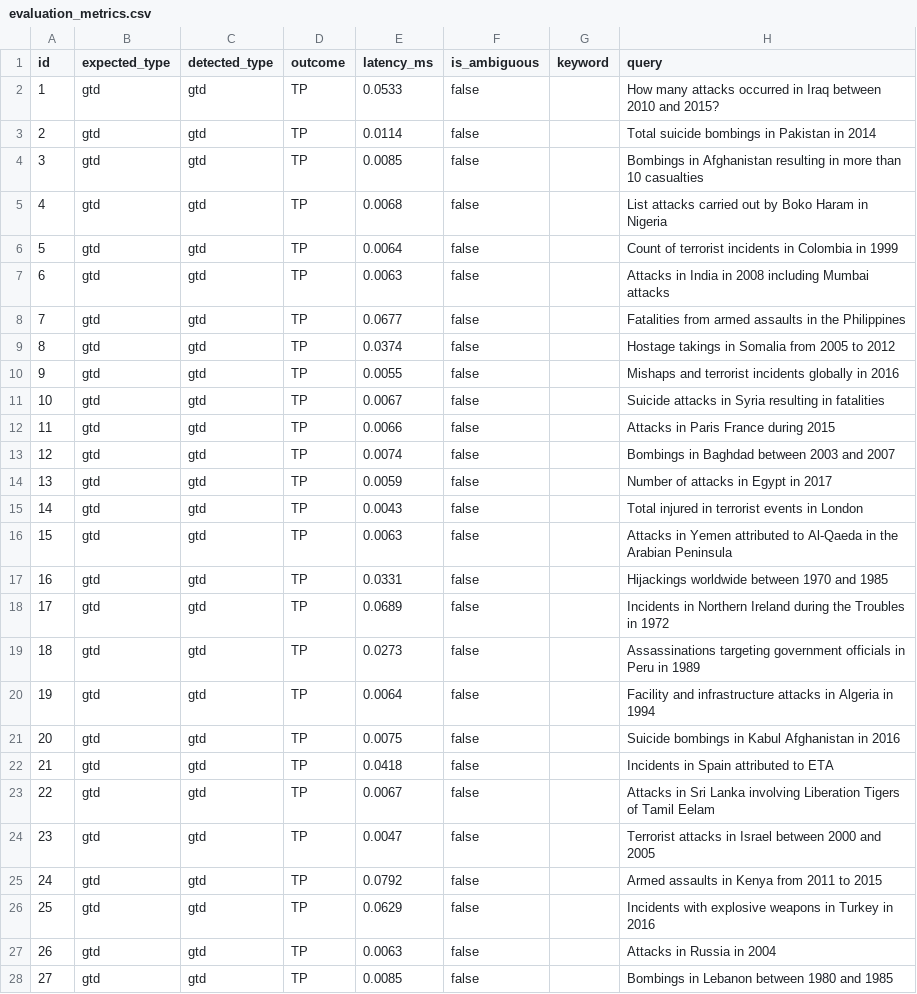
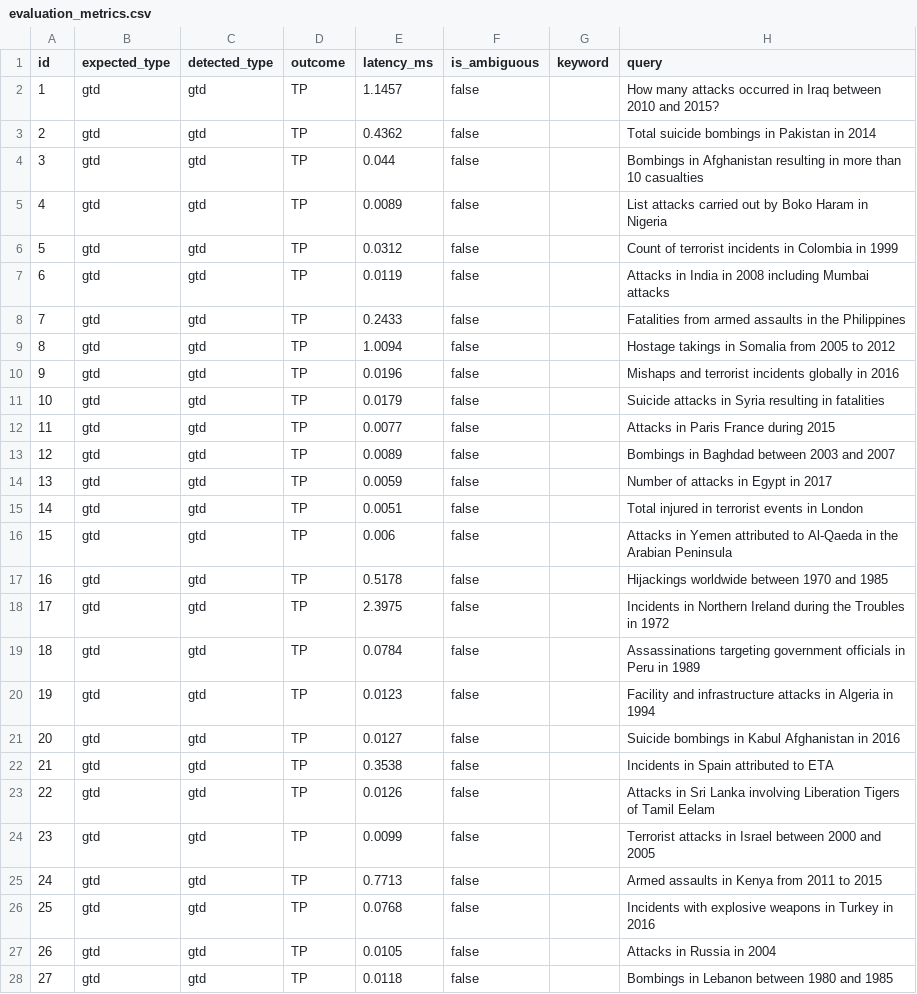
Before and after one commit to MohammadAli-14/TerraForensics-AI, a CSV file: results/evaluation_metrics.csv, drawn as a sheet; only a part is shown; the diff covers the shown part only.

Commit message:
feat: add workspace management UI components, coordinate inspection scripts, and benchmark evaluation results

```diff
--- a/results/evaluation_metrics.csv
+++ b/results/evaluation_metrics.csv
@@ -1,28 +1,28 @@
 id,expected_type,detected_type,outcome,latency_ms,is_ambiguous,keyword,query
-1,gtd,gtd,TP,0.0533,false,,"How many attacks occurred in Iraq between 2010 and 2015?"
-2,gtd,gtd,TP,0.0114,false,,"Total suicide bombings in Pakistan in 2014"
-3,gtd,gtd,TP,0.0085,false,,"Bombings in Afghanistan resulting in more than 10 casualties"
-4,gtd,gtd,TP,0.0068,false,,"List attacks carried out by Boko Haram in Nigeria"
-5,gtd,gtd,TP,0.0064,false,,"Count of terrorist incidents in Colombia in 1999"
-6,gtd,gtd,TP,0.0063,false,,"Attacks in India in 2008 including Mumbai attacks"
-7,gtd,gtd,TP,0.0677,false,,"Fatalities from armed assaults in the Philippines"
-8,gtd,gtd,TP,0.0374,false,,"Hostage takings in Somalia from 2005 to 2012"
-9,gtd,gtd,TP,0.0055,false,,"Mishaps and terrorist incidents globally in 2016"
-10,gtd,gtd,TP,0.0067,false,,"Suicide attacks in Syria resulting in fatalities"
-11,gtd,gtd,TP,0.0066,false,,"Attacks in Paris France during 2015"
-12,gtd,gtd,TP,0.0074,false,,"Bombings in Baghdad between 2003 and 2007"
+1,gtd,gtd,TP,1.1457,false,,"How many attacks occurred in Iraq between 2010 and 2015?"
+2,gtd,gtd,TP,0.4362,false,,"Total suicide bombings in Pakistan in 2014"
+3,gtd,gtd,TP,0.044,false,,"Bombings in Afghanistan resulting in more than 10 casualties"
+4,gtd,gtd,TP,0.0089,false,,"List attacks carried out by Boko Haram in Nigeria"
+5,gtd,gtd,TP,0.0312,false,,"Count of terrorist incidents in Colombia in 1999"
+6,gtd,gtd,TP,0.0119,false,,"Attacks in India in 2008 including Mumbai attacks"
+7,gtd,gtd,TP,0.2433,false,,"Fatalities from armed assaults in the Philippines"
+8,gtd,gtd,TP,1.0094,false,,"Hostage takings in Somalia from 2005 to 2012"
+9,gtd,gtd,TP,0.0196,false,,"Mishaps and terrorist incidents globally in 2016"
+10,gtd,gtd,TP,0.0179,false,,"Suicide attacks in Syria resulting in fatalities"
+11,gtd,gtd,TP,0.0077,false,,"Attacks in Paris France during 2015"
+12,gtd,gtd,TP,0.0089,false,,"Bombings in Baghdad between 2003 and 2007"
 13,gtd,gtd,TP,0.0059,false,,"Number of attacks in Egypt in 2017"
-14,gtd,gtd,TP,0.0043,false,,"Total injured in terrorist events in London"
-15,gtd,gtd,TP,0.0063,false,,"Attacks in Yemen attributed to Al-Qaeda in the Arabian Peninsula"
-16,gtd,gtd,TP,0.0331,false,,"Hijackings worldwide between 1970 and 1985"
-17,gtd,gtd,TP,0.0689,false,,"Incidents in Northern Ireland during the Troubles in 1972"
-18,gtd,gtd,TP,0.0273,false,,"Assassinations targeting government officials in Peru in 1989"
-19,gtd,gtd,TP,0.0064,false,,"Facility and infrastructure attacks in Algeria in 1994"
-20,gtd,gtd,TP,0.0075,false,,"Suicide bombings in Kabul Afghanistan in 2016"
-21,gtd,gtd,TP,0.0418,false,,"Incidents in Spain attributed to ETA"
-22,gtd,gtd,TP,0.0067,false,,"Attacks in Sri Lanka involving Liberation Tigers of Tamil Eelam"
-23,gtd,gtd,TP,0.0047,false,,"Terrorist attacks in Israel between 2000 and 2005"
-24,gtd,gtd,TP,0.0792,false,,"Armed assaults in Kenya from 2011 to 2015"
-25,gtd,gtd,TP,0.0629,false,,"Incidents with explosive weapons in Turkey in 2016"
-26,gtd,gtd,TP,0.0063,false,,"Attacks in Russia in 2004"
-27,gtd,gtd,TP,0.0085,false,,"Bombings in Lebanon between 1980 and 1985"
+14,gtd,gtd,TP,0.0051,false,,"Total injured in terrorist events in London"
+15,gtd,gtd,TP,0.006,false,,"Attacks in Yemen attributed to Al-Qaeda in the Arabian Peninsula"
+16,gtd,gtd,TP,0.5178,false,,"Hijackings worldwide between 1970 and 1985"
+17,gtd,gtd,TP,2.3975,false,,"Incidents in Northern Ireland during the Troubles in 1972"
+18,gtd,gtd,TP,0.0784,false,,"Assassinations targeting government officials in Peru in 1989"
+19,gtd,gtd,TP,0.0123,false,,"Facility and infrastructure attacks in Algeria in 1994"
+20,gtd,gtd,TP,0.0127,false,,"Suicide bombings in Kabul Afghanistan in 2016"
+21,gtd,gtd,TP,0.3538,false,,"Incidents in Spain attributed to ETA"
+22,gtd,gtd,TP,0.0126,false,,"Attacks in Sri Lanka involving Liberation Tigers of Tamil Eelam"
+23,gtd,gtd,TP,0.0099,false,,"Terrorist attacks in Israel between 2000 and 2005"
+24,gtd,gtd,TP,0.7713,false,,"Armed assaults in Kenya from 2011 to 2015"
+25,gtd,gtd,TP,0.0768,false,,"Incidents with explosive weapons in Turkey in 2016"
+26,gtd,gtd,TP,0.0105,false,,"Attacks in Russia in 2004"
+27,gtd,gtd,TP,0.0118,false,,"Bombings in Lebanon between 1980 and 1985"
```
Also changed, not shown: 153 edited cells elsewhere in this file, 17 other files.
